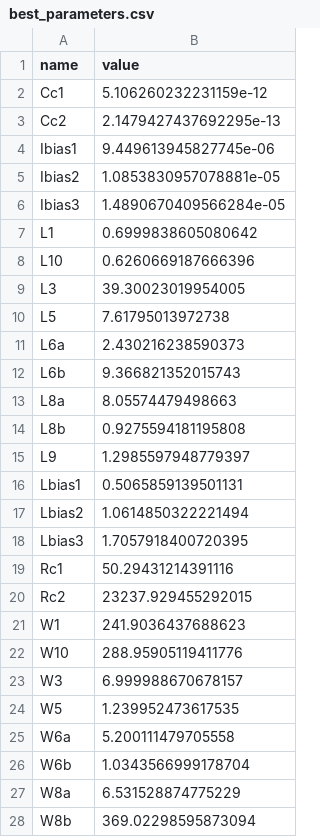
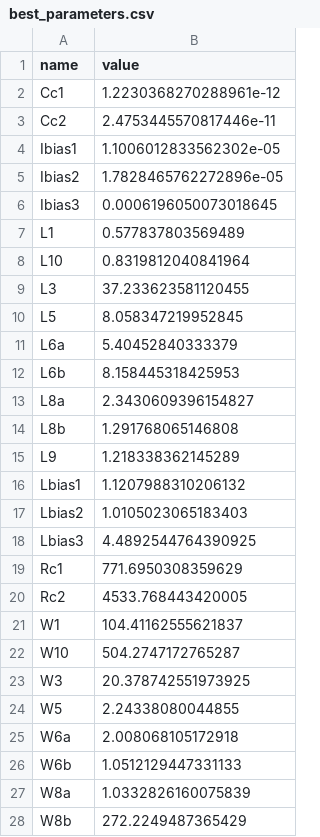
Before and after one commit to edonD/opamp, a CSV file: best_parameters.csv, drawn as a sheet; only a part is shown; the diff covers the shown part only.

```diff
--- a/best_parameters.csv
+++ b/best_parameters.csv
@@ -1,28 +1,28 @@
 name,value
-Cc1,5.106260232231159e-12
-Cc2,2.1479427437692295e-13
-Ibias1,9.449613945827745e-06
-Ibias2,1.0853830957078881e-05
-Ibias3,1.4890670409566284e-05
-L1,0.6999838605080642
-L10,0.6260669187666396
-L3,39.30023019954005
-L5,7.61795013972738
-L6a,2.430216238590373
-L6b,9.366821352015743
-L8a,8.05574479498663
-L8b,0.9275594181195808
-L9,1.2985597948779397
-Lbias1,0.5065859139501131
-Lbias2,1.0614850322221494
-Lbias3,1.7057918400720395
-Rc1,50.29431214391116
-Rc2,23237.929455292015
-W1,241.9036437688623
-W10,288.95905119411776
-W3,6.999988670678157
-W5,1.239952473617535
-W6a,5.200111479705558
-W6b,1.0343566999178704
-W8a,6.531528874775229
-W8b,369.02298595873094
+Cc1,1.2230368270288961e-12
+Cc2,2.4753445570817446e-11
+Ibias1,1.1006012833562302e-05
+Ibias2,1.7828465762272896e-05
+Ibias3,0.0006196050073018645
+L1,0.577837803569489
+L10,0.8319812040841964
+L3,37.233623581120455
+L5,8.058347219952845
+L6a,5.40452840333379
+L6b,8.158445318425953
+L8a,2.3430609396154827
+L8b,1.291768065146808
+L9,1.218338362145289
+Lbias1,1.1207988310206132
+Lbias2,1.0105023065183403
+Lbias3,4.4892544764390925
+Rc1,771.6950308359629
+Rc2,4533.768443420005
+W1,104.41162555621837
+W10,504.2747172765287
+W3,20.378742551973925
+W5,2.24338080044855
+W6a,2.008068105172918
+W6b,1.0512129447331133
+W8a,1.0332826160075839
+W8b,272.2249487365429
```
Also changed, not shown: 4 edited cells elsewhere in this file, results.tsv, 1 other file.
